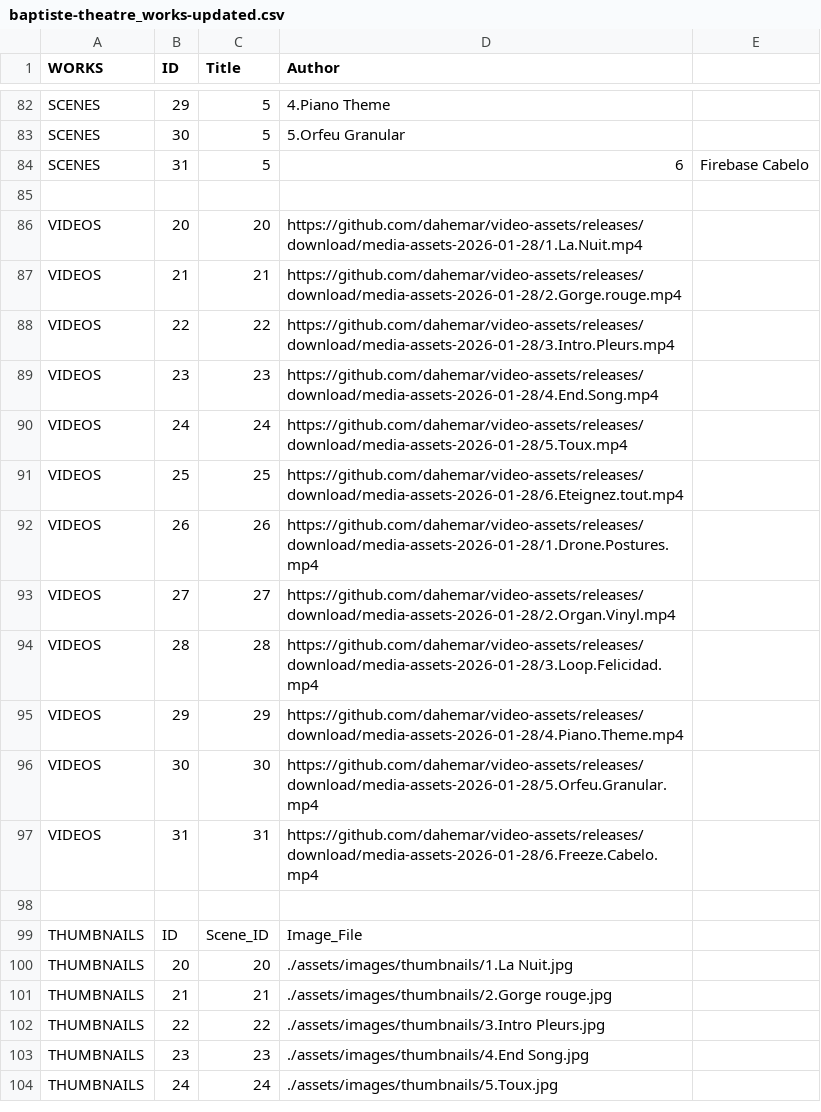
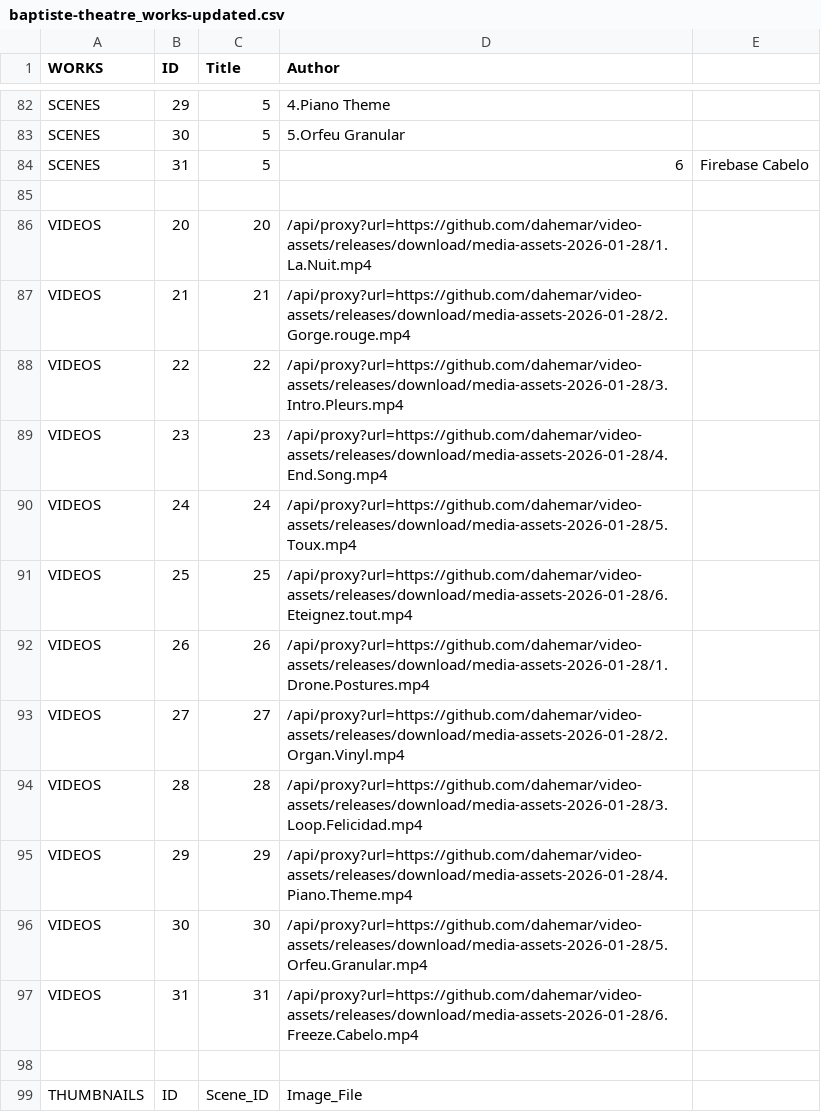
Before and after one commit to dahemar/baptiste4, a CSV file: baptiste-theatre_works-updated.csv, drawn as a sheet; only a part is shown, gaps mark what is left out; the shorter side is filled out with more unchanged rows; the diff covers the shown part only.

Commit message:
Update all video references to use /api/proxy for CORS/WebAudio compatibility

```diff
--- a/baptiste-theatre_works-updated.csv
+++ b/baptiste-theatre_works-updated.csv
@@ -85,14 +85,14 @@ SCENES,31,5,6,Firebase Cabelo,
 ,,,
-VIDEOS,20,20,https://github.com/dahemar/video-assets/releases/download/media-assets-2026-01-28/1.La.Nuit.mp4,
-VIDEOS,21,21,https://github.com/dahemar/video-assets/releases/download/media-assets-2026-01-28/2.Gorge.rouge.mp4,
-VIDEOS,22,22,https://github.com/dahemar/video-assets/releases/download/media-assets-2026-01-28/3.Intro.Pleurs.mp4,
-VIDEOS,23,23,https://github.com/dahemar/video-assets/releases/download/media-assets-2026-01-28/4.End.Song.mp4,
-VIDEOS,24,24,https://github.com/dahemar/video-assets/releases/download/media-assets-2026-01-28/5.Toux.mp4,
-VIDEOS,25,25,https://github.com/dahemar/video-assets/releases/download/media-assets-2026-01-28/6.Eteignez.tout.mp4,
-VIDEOS,26,26,https://github.com/dahemar/video-assets/releases/download/media-assets-2026-01-28/1.Drone.Postures.mp4,
-VIDEOS,27,27,https://github.com/dahemar/video-assets/releases/download/media-assets-2026-01-28/2.Organ.Vinyl.mp4,
-VIDEOS,28,28,https://github.com/dahemar/video-assets/releases/download/media-assets-2026-01-28/3.Loop.Felicidad.mp4,
-VIDEOS,29,29,https://github.com/dahemar/video-assets/releases/download/media-assets-2026-01-28/4.Piano.Theme.mp4,
-VIDEOS,30,30,https://github.com/dahemar/video-assets/releases/download/media-assets-2026-01-28/5.Orfeu.Granular.mp4,
-VIDEOS,31,31,https://github.com/dahemar/video-assets/releases/download/media-assets-2026-01-28/6.Freeze.Cabelo.mp4,
+VIDEOS,20,20,/api/proxy?url=https://github.com/dahemar/video-assets/releases/download/media-assets-2026-01-28/1.La.Nuit.mp4,
+VIDEOS,21,21,/api/proxy?url=https://github.com/dahemar/video-assets/releases/download/media-assets-2026-01-28/2.Gorge.rouge.mp4,
+VIDEOS,22,22,/api/proxy?url=https://github.com/dahemar/video-assets/releases/download/media-assets-2026-01-28/3.Intro.Pleurs.mp4,
+VIDEOS,23,23,/api/proxy?url=https://github.com/dahemar/video-assets/releases/download/media-assets-2026-01-28/4.End.Song.mp4,
+VIDEOS,24,24,/api/proxy?url=https://github.com/dahemar/video-assets/releases/download/media-assets-2026-01-28/5.Toux.mp4,
+VIDEOS,25,25,/api/proxy?url=https://github.com/dahemar/video-assets/releases/download/media-assets-2026-01-28/6.Eteignez.tout.mp4,
+VIDEOS,26,26,/api/proxy?url=https://github.com/dahemar/video-assets/releases/download/media-assets-2026-01-28/1.Drone.Postures.mp4,
+VIDEOS,27,27,/api/proxy?url=https://github.com/dahemar/video-assets/releases/download/media-assets-2026-01-28/2.Organ.Vinyl.mp4,
+VIDEOS,28,28,/api/proxy?url=https://github.com/dahemar/video-assets/releases/download/media-assets-2026-01-28/3.Loop.Felicidad.mp4,
+VIDEOS,29,29,/api/proxy?url=https://github.com/dahemar/video-assets/releases/download/media-assets-2026-01-28/4.Piano.Theme.mp4,
+VIDEOS,30,30,/api/proxy?url=https://github.com/dahemar/video-assets/releases/download/media-assets-2026-01-28/5.Orfeu.Granular.mp4,
+VIDEOS,31,31,/api/proxy?url=https://github.com/dahemar/video-assets/releases/download/media-assets-2026-01-28/6.Freeze.Cabelo.mp4,
 ,,,
```
Also changed, not shown: 22 edited cells elsewhere in this file.
